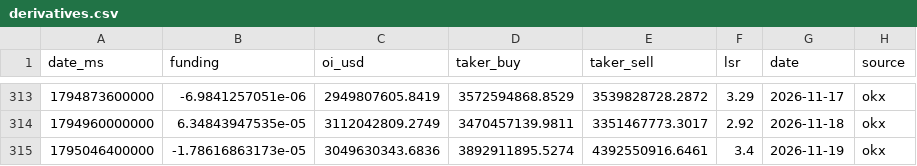
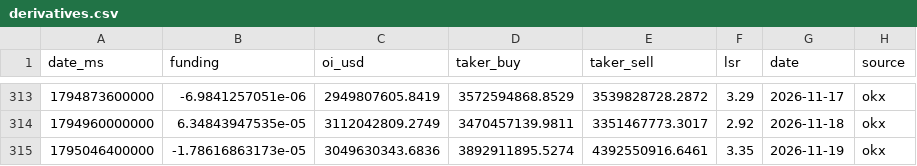
Before and after one commit to kenhuangads/btc-trader, a CSV file: history/derivatives.csv, drawn as a sheet; only a part is shown, gaps mark what is left out.

```diff
--- a/history/derivatives.csv
+++ b/history/derivatives.csv
@@ -314,2 +314,2 @@ date_ms,funding,oi_usd,taker_buy,taker_sell,lsr,date,source
 1794960000000,6.34843947535e-05,3112042809.2749,3470457139.9811,3351467773.3017,2.92,2026-11-18,okx
-1795046400000,-1.78616863173e-05,3049630343.6836,3892911895.5274,4392550916.6461,3.4,2026-11-19,okx
+1795046400000,-1.78616863173e-05,3049630343.6836,3892911895.5274,4392550916.6461,3.35,2026-11-19,okx
```
Also changed, not shown: 10 other files.
